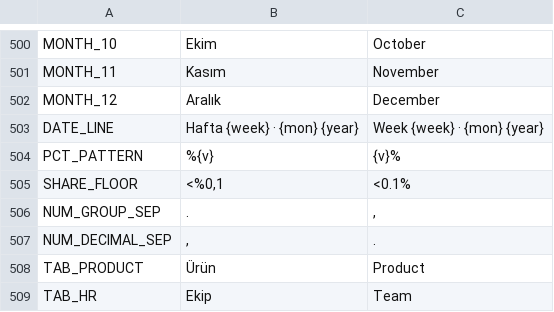
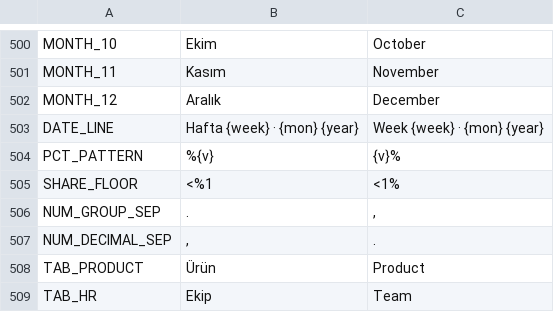
Before and after one commit to erdem1v/projectunicorn, a CSV file: project-unicorn/localization/strings.csv, drawn as a sheet; only a part is shown, gaps mark what is left out.

```diff
--- a/project-unicorn/localization/strings.csv
+++ b/project-unicorn/localization/strings.csv
@@ -520,3 +520,3 @@ DATE_LINE,Hafta {week} · {mon} {year},Week {week} · {mon} {year}
 PCT_PATTERN,%{v},{v}%
-SHARE_FLOOR,"<%0,1",<0.1%
+SHARE_FLOOR,<%1,<1%
 NUM_GROUP_SEP,.,","
```
Also changed, not shown: project-unicorn/docs/kod_haritasi/SEMBOLLER.tsv, 8 other files.
